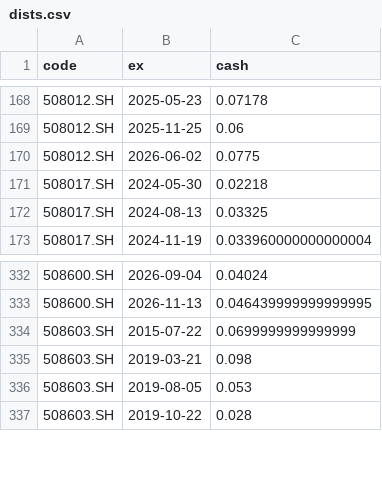
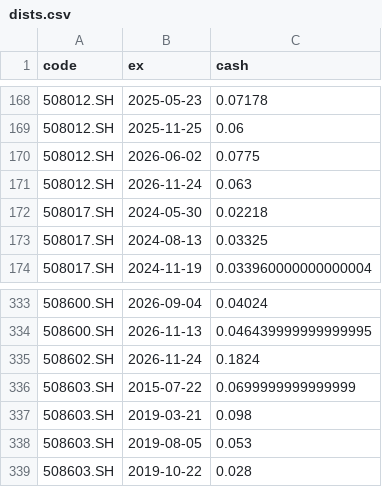
Before and after one commit to xianhuixu/reits-dashboard, a CSV file: spread_cache/dists.csv, drawn as a sheet; only a part is shown, gaps mark what is left out; the diff names each change by its address in the sheet, - before the commit and + after, or states it on an @@ line.

```diff
--- a/spread_cache/dists.csv
+++ b/spread_cache/dists.csv
+row 171: 508012.SH | 2026-11-24 | 0.063
+row 335: 508602.SH | 2026-11-24 | 0.1824
```
Also changed, not shown: spread_cache/prices.csv, 15 other files.
